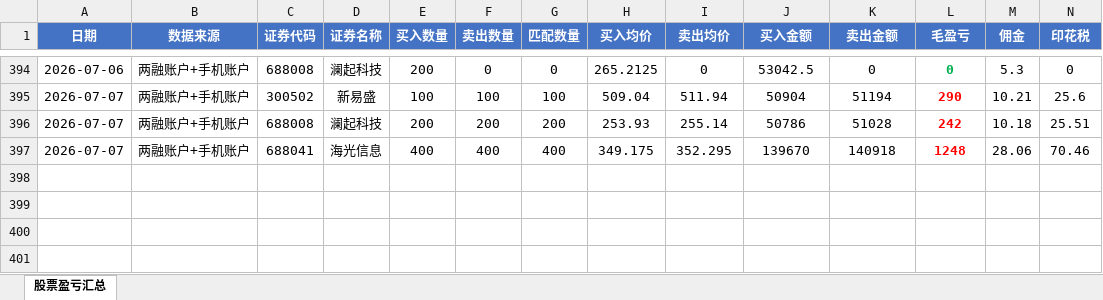
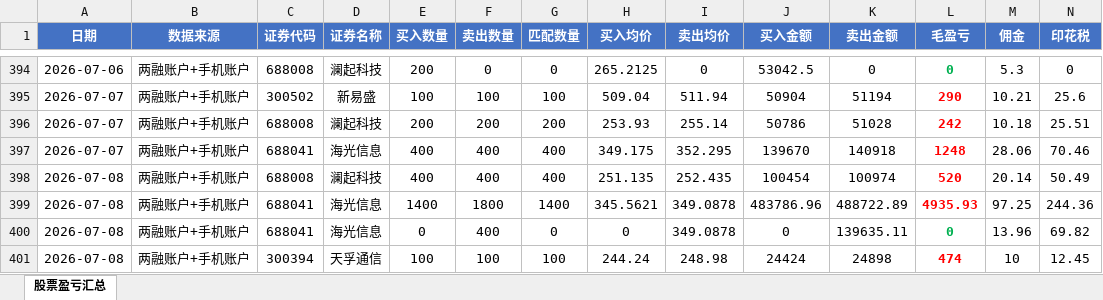
Before and after one commit to ooojedyooo/short-term-trading, an Excel workbook: 股票交易盈亏汇总.xlsx, sheet 股票盈亏汇总, drawn as a sheet; only a part is shown, gaps mark what is left out; values as stored, in another font and other column widths than the file's, no borders; rows hold the shown columns only; the diff names each change by its address in the sheet, - before the commit and + after, or states it on an @@ line.

```diff
--- a/股票交易盈亏汇总.xlsx (sheet 股票盈亏汇总)
+++ b/股票交易盈亏汇总.xlsx (sheet 股票盈亏汇总)
+row 398: 2026-07-08 | 两融账户+手机账户 | 688008 | 澜起科技 | 400 | 400 | 400 | 251.135 | 252.435 | 100454 | 100974 | 520 | 20.14 | 50.49
+row 399: 2026-07-08 | 两融账户+手机账户 | 688041 | 海光信息 | 1400 | 1800 | 1400 | 345.5621 | 349.0878 | 483786.96 | 488722.89 | 4935.93 | 97.25 | 244.36
+row 400: 2026-07-08 | 两融账户+手机账户 | 688041 | 海光信息 | 0 | 400 | 0 | 0 | 349.0878 | 0 | 139635.11 | 0 | 13.96 | 69.82
+row 401: 2026-07-08 | 两融账户+手机账户 | 300394 | 天孚通信 | 100 | 100 | 100 | 244.24 | 248.98 | 24424 | 24898 | 474 | 10 | 12.45
```
Also changed, not shown: 4 other files.
